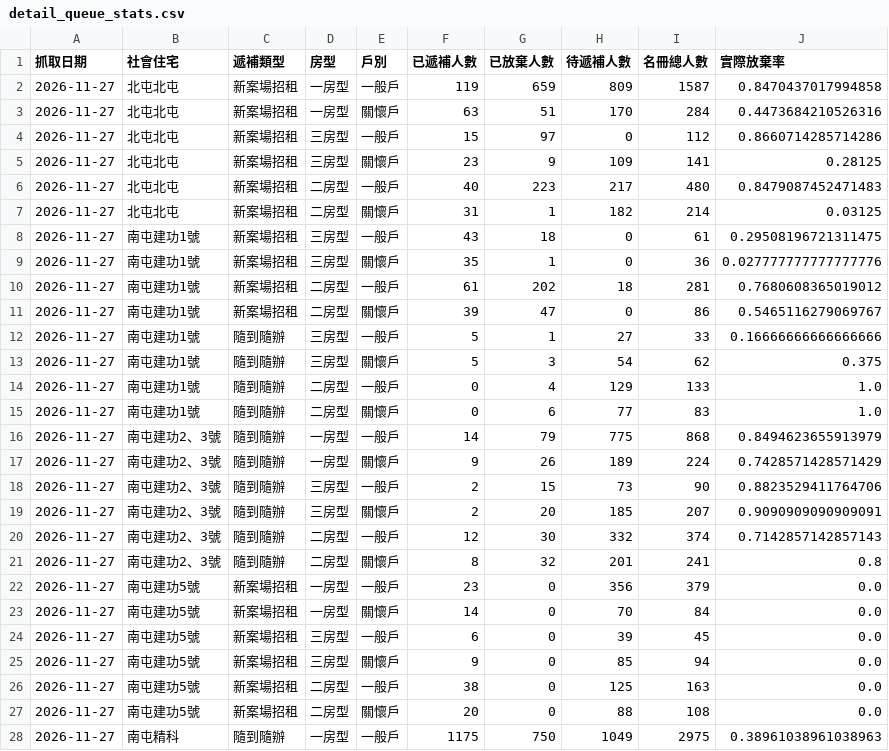
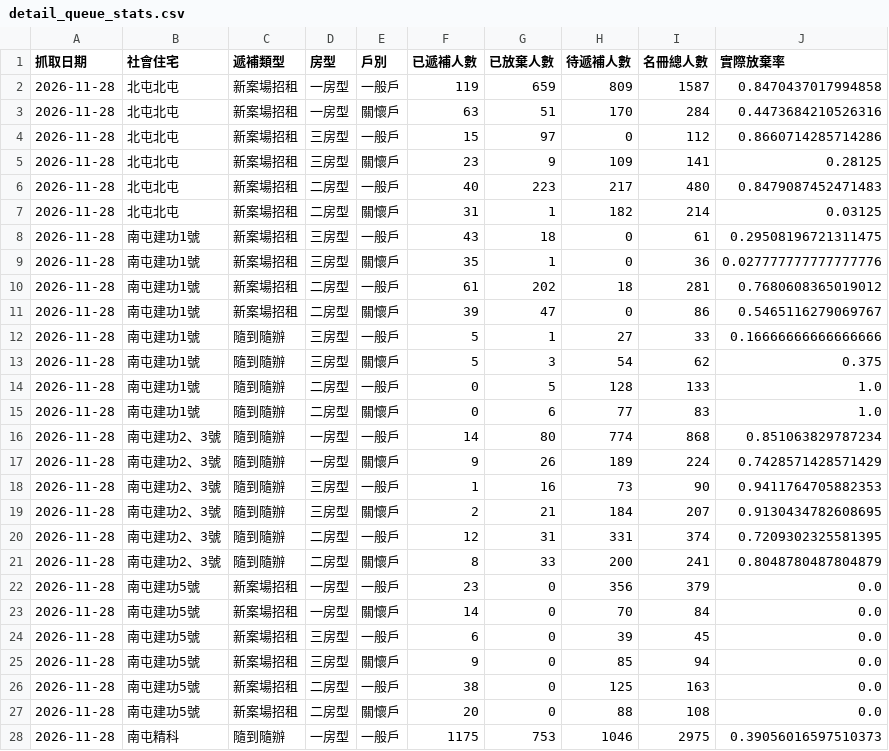
Before and after one commit to abula56/social_housing_tracker, a CSV file: detail_queue_stats.csv, drawn as a sheet; only a part is shown; the diff covers the shown part only.

```diff
--- a/detail_queue_stats.csv
+++ b/detail_queue_stats.csv
@@ -1,28 +1,28 @@
 抓取日期,社會住宅,遞補類型,房型,戶別,已遞補人數,已放棄人數,待遞補人數,名冊總人數,實際放棄率
-2026-11-27,北屯北屯,新案場招租,一房型,一般戶,119,659,809,1587,0.8470437017994858
-2026-11-27,北屯北屯,新案場招租,一房型,關懷戶,63,51,170,284,0.4473684210526316
-2026-11-27,北屯北屯,新案場招租,三房型,一般戶,15,97,0,112,0.8660714285714286
-2026-11-27,北屯北屯,新案場招租,三房型,關懷戶,23,9,109,141,0.28125
-2026-11-27,北屯北屯,新案場招租,二房型,一般戶,40,223,217,480,0.8479087452471483
-2026-11-27,北屯北屯,新案場招租,二房型,關懷戶,31,1,182,214,0.03125
-2026-11-27,南屯建功1號,新案場招租,三房型,一般戶,43,18,0,61,0.29508196721311475
-2026-11-27,南屯建功1號,新案場招租,三房型,關懷戶,35,1,0,36,0.027777777777777776
-2026-11-27,南屯建功1號,新案場招租,二房型,一般戶,61,202,18,281,0.7680608365019012
-2026-11-27,南屯建功1號,新案場招租,二房型,關懷戶,39,47,0,86,0.5465116279069767
-2026-11-27,南屯建功1號,隨到隨辦,三房型,一般戶,5,1,27,33,0.16666666666666666
-2026-11-27,南屯建功1號,隨到隨辦,三房型,關懷戶,5,3,54,62,0.375
-2026-11-27,南屯建功1號,隨到隨辦,二房型,一般戶,0,4,129,133,1.0
-2026-11-27,南屯建功1號,隨到隨辦,二房型,關懷戶,0,6,77,83,1.0
-2026-11-27,南屯建功2、3號,隨到隨辦,一房型,一般戶,14,79,775,868,0.8494623655913979
-2026-11-27,南屯建功2、3號,隨到隨辦,一房型,關懷戶,9,26,189,224,0.7428571428571429
-2026-11-27,南屯建功2、3號,隨到隨辦,三房型,一般戶,2,15,73,90,0.8823529411764706
-2026-11-27,南屯建功2、3號,隨到隨辦,三房型,關懷戶,2,20,185,207,0.9090909090909091
-2026-11-27,南屯建功2、3號,隨到隨辦,二房型,一般戶,12,30,332,374,0.7142857142857143
-2026-11-27,南屯建功2、3號,隨到隨辦,二房型,關懷戶,8,32,201,241,0.8
-2026-11-27,南屯建功5號,新案場招租,一房型,一般戶,23,0,356,379,0.0
-2026-11-27,南屯建功5號,新案場招租,一房型,關懷戶,14,0,70,84,0.0
-2026-11-27,南屯建功5號,新案場招租,三房型,一般戶,6,0,39,45,0.0
-2026-11-27,南屯建功5號,新案場招租,三房型,關懷戶,9,0,85,94,0.0
-2026-11-27,南屯建功5號,新案場招租,二房型,一般戶,38,0,125,163,0.0
-2026-11-27,南屯建功5號,新案場招租,二房型,關懷戶,20,0,88,108,0.0
-2026-11-27,南屯精科,隨到隨辦,一房型,一般戶,1175,750,1049,2975,0.38961038961038963
+2026-11-28,北屯北屯,新案場招租,一房型,一般戶,119,659,809,1587,0.8470437017994858
+2026-11-28,北屯北屯,新案場招租,一房型,關懷戶,63,51,170,284,0.4473684210526316
+2026-11-28,北屯北屯,新案場招租,三房型,一般戶,15,97,0,112,0.8660714285714286
+2026-11-28,北屯北屯,新案場招租,三房型,關懷戶,23,9,109,141,0.28125
+2026-11-28,北屯北屯,新案場招租,二房型,一般戶,40,223,217,480,0.8479087452471483
+2026-11-28,北屯北屯,新案場招租,二房型,關懷戶,31,1,182,214,0.03125
+2026-11-28,南屯建功1號,新案場招租,三房型,一般戶,43,18,0,61,0.29508196721311475
+2026-11-28,南屯建功1號,新案場招租,三房型,關懷戶,35,1,0,36,0.027777777777777776
+2026-11-28,南屯建功1號,新案場招租,二房型,一般戶,61,202,18,281,0.7680608365019012
+2026-11-28,南屯建功1號,新案場招租,二房型,關懷戶,39,47,0,86,0.5465116279069767
+2026-11-28,南屯建功1號,隨到隨辦,三房型,一般戶,5,1,27,33,0.16666666666666666
+2026-11-28,南屯建功1號,隨到隨辦,三房型,關懷戶,5,3,54,62,0.375
+2026-11-28,南屯建功1號,隨到隨辦,二房型,一般戶,0,5,128,133,1.0
+2026-11-28,南屯建功1號,隨到隨辦,二房型,關懷戶,0,6,77,83,1.0
+2026-11-28,南屯建功2、3號,隨到隨辦,一房型,一般戶,14,80,774,868,0.851063829787234
+2026-11-28,南屯建功2、3號,隨到隨辦,一房型,關懷戶,9,26,189,224,0.7428571428571429
+2026-11-28,南屯建功2、3號,隨到隨辦,三房型,一般戶,1,16,73,90,0.9411764705882353
+2026-11-28,南屯建功2、3號,隨到隨辦,三房型,關懷戶,2,21,184,207,0.9130434782608695
+2026-11-28,南屯建功2、3號,隨到隨辦,二房型,一般戶,12,31,331,374,0.7209302325581395
+2026-11-28,南屯建功2、3號,隨到隨辦,二房型,關懷戶,8,33,200,241,0.8048780487804879
+2026-11-28,南屯建功5號,新案場招租,一房型,一般戶,23,0,356,379,0.0
+2026-11-28,南屯建功5號,新案場招租,一房型,關懷戶,14,0,70,84,0.0
+2026-11-28,南屯建功5號,新案場招租,三房型,一般戶,6,0,39,45,0.0
+2026-11-28,南屯建功5號,新案場招租,三房型,關懷戶,9,0,85,94,0.0
+2026-11-28,南屯建功5號,新案場招租,二房型,一般戶,38,0,125,163,0.0
+2026-11-28,南屯建功5號,新案場招租,二房型,關懷戶,20,0,88,108,0.0
+2026-11-28,南屯精科,隨到隨辦,一房型,一般戶,1175,753,1046,2975,0.39056016597510373
```
Also changed, not shown: 141 edited cells elsewhere in this file, 4 other files.
